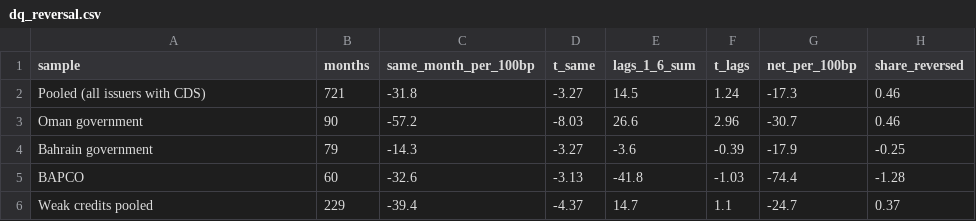
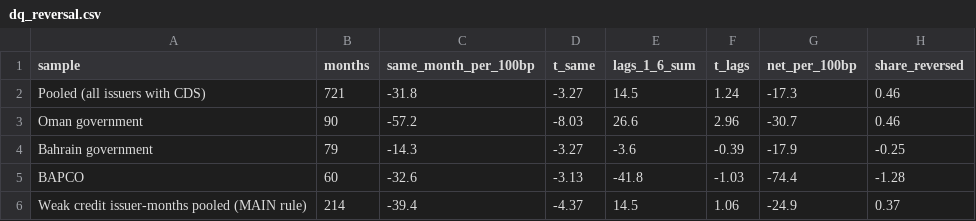
Before and after one commit to apatani31/gcc_sukuk_basis, a CSV file: data/USD/analysis/data_quality/dq_reversal.csv, drawn as a sheet.

```diff
--- a/data/USD/analysis/data_quality/dq_reversal.csv
+++ b/data/USD/analysis/data_quality/dq_reversal.csv
@@ -5,2 +5,2 @@ Bahrain government,79,-14.3,-3.27,-3.6,-0.39,-17.9,-0.25
 BAPCO,60,-32.6,-3.13,-41.8,-1.03,-74.4,-1.28
-Weak credits pooled,229,-39.4,-4.37,14.7,1.1,-24.7,0.37
+Weak credit issuer-months pooled (MAIN rule),214,-39.4,-4.37,14.5,1.06,-24.9,0.37
```
Also changed, not shown: data/USD/analysis/data_quality/dq_lead_lag.csv, data/USD/analysis/synthesis_headlines.csv, 16 other files.
